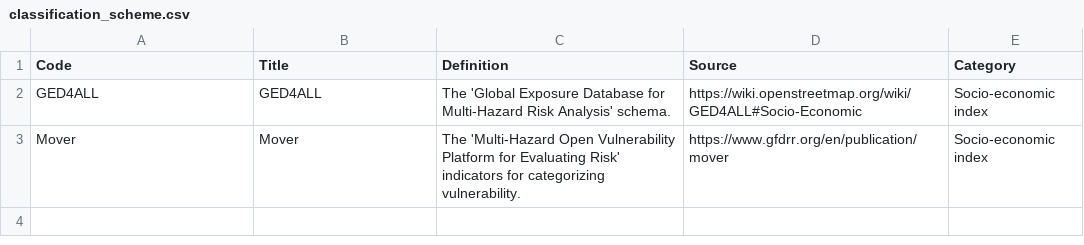
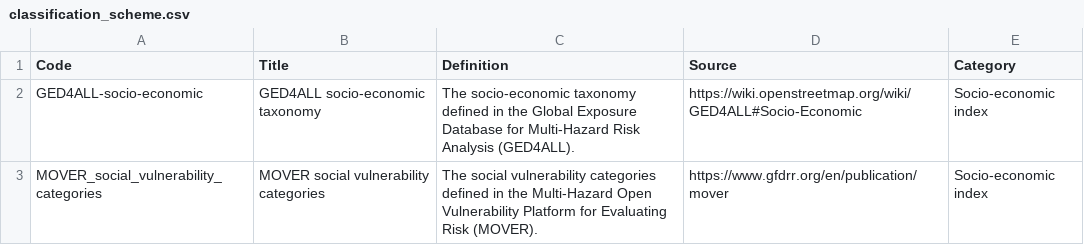
Before and after one commit to GFDRR/rdl-standard, a CSV file: codelists/open/classification_scheme.csv, drawn as a sheet.

```diff
--- a/codelists/open/classification_scheme.csv
+++ b/codelists/open/classification_scheme.csv
@@ -1,3 +1,3 @@
 Code,Title,Definition,Source,Category
-GED4ALL,GED4ALL,The 'Global Exposure Database for Multi-Hazard Risk Analysis' schema.,https://wiki.openstreetmap.org/wiki/GED4ALL#Socio-Economic,Socio-economic index
-Mover,Mover,The 'Multi-Hazard Open Vulnerability Platform for Evaluating Risk' indicators for categorizing vulnerability.,https://www.gfdrr.org/en/publication/mover,Socio-economic index
+GED4ALL-socio-economic,GED4ALL socio-economic taxonomy,The socio-economic taxonomy defined in the Global Exposure Database for Multi-Hazard Risk Analysis (GED4ALL).,https://wiki.openstreetmap.org/wiki/GED4ALL#Socio-Economic,Socio-economic index
+MOVER_social_vulnerability_categories,MOVER social vulnerability categories,The social vulnerability categories defined in the Multi-Hazard Open Vulnerability Platform for Evaluating Risk (MOVER).,https://www.gfdrr.org/en/publication/mover,Socio-economic index
```
Also changed, not shown: codelists/open/impact_metric.csv, 1 other file.
